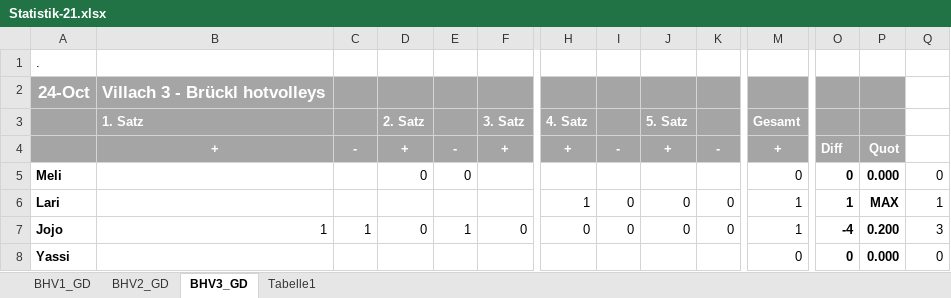
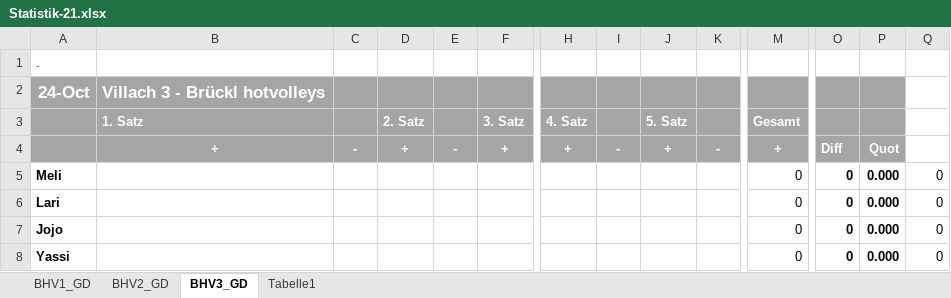
Before and after one commit to volleybase/brueckl-hotvolleys-source, an Excel workbook: _work/Statistik-21.xlsx, sheet BHV3_GD, drawn as a sheet; only a part is shown, gaps mark what is left out; values as stored, in another font and other column widths than the file's, no borders; conditional formats not drawn; the diff covers the shown part only; the diff names each change by its address in the sheet, - before the commit and + after, or states it on an @@ line.

```diff
--- a/_work/Statistik-21.xlsx (sheet BHV3_GD)
+++ b/_work/Statistik-21.xlsx (sheet BHV3_GD)
-D5: 0
+D5: (empty)
-E5: 0
+E5: (empty)
-H6: 1
+H6: (empty)
-I6:I7: 0
+I6:I7: (empty)
-J6:J7: 0
+J6:J7: (empty)
-K6:K7: 0
+K6:K7: (empty)
-M6:M7: 1
+M6:M7: 0
-O6: 1
+O6: 0
-P6: MAX
+P6: 0.000
-Q6: 1
+Q6: 0
-B7: 1
+B7: (empty)
-C7: 1
+C7: (empty)
-D7: 0
+D7: (empty)
-E7: 1
+E7: (empty)
-F7: 0
+F7: (empty)
-H7: 0
+H7: (empty)
-O7: -4
+O7: 0
-P7: 0.200
+P7: 0.000
-Q7: 3
+Q7: 0
```
Also changed, not shown: 49 edited cells elsewhere in this sheet, 2 other files.
